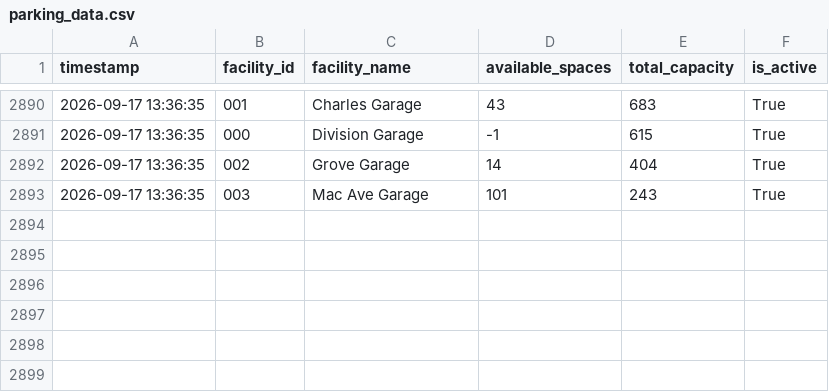
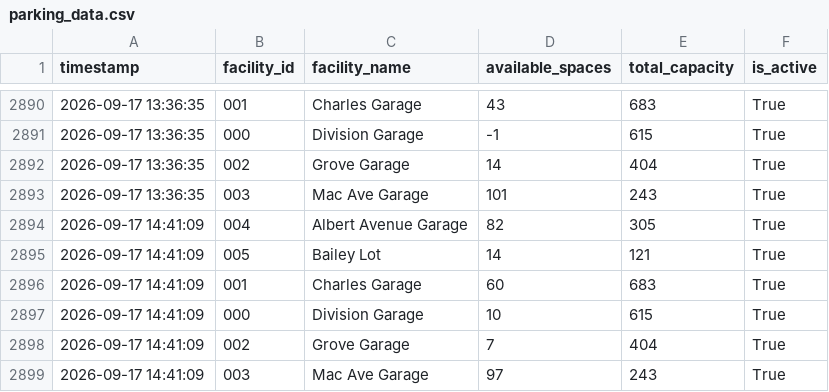
Before and after one commit to grechkev-eng/east-lansing-parking-logger, a CSV file: parking_data.csv, drawn as a sheet; only a part is shown, gaps mark what is left out; the diff names each change by its address in the sheet, - before the commit and + after, or states it on an @@ line.

```diff
--- a/parking_data.csv
+++ b/parking_data.csv
+row 2894: 2026-09-17 14:41:09 | 004 | Albert Avenue Garage | 82 | 305 | True
+row 2895: 2026-09-17 14:41:09 | 005 | Bailey Lot | 14 | 121 | True
+row 2896: 2026-09-17 14:41:09 | 001 | Charles Garage | 60 | 683 | True
+row 2897: 2026-09-17 14:41:09 | 000 | Division Garage | 10 | 615 | True
+row 2898: 2026-09-17 14:41:09 | 002 | Grove Garage | 7 | 404 | True
+row 2899: 2026-09-17 14:41:09 | 003 | Mac Ave Garage | 97 | 243 | True
```
